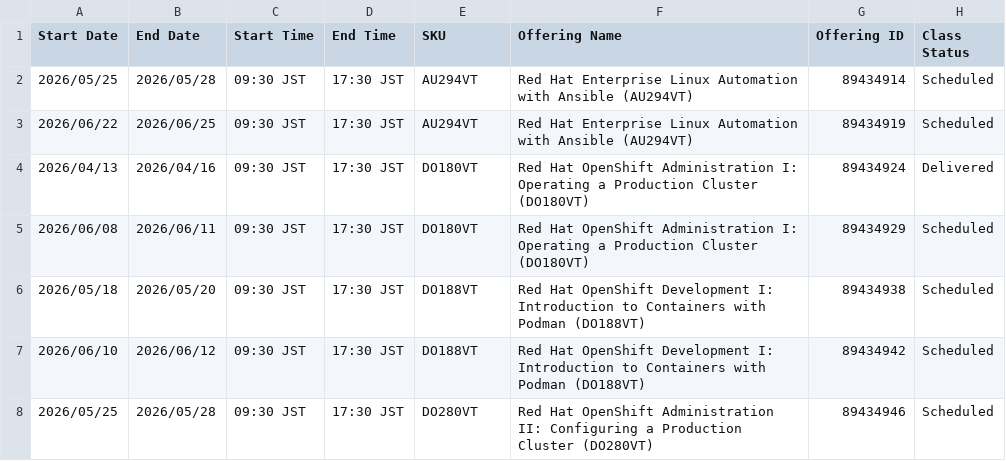
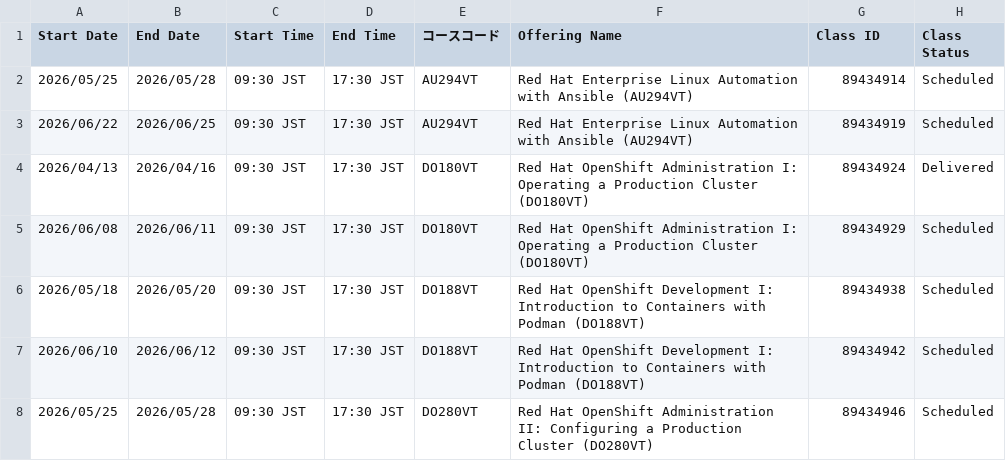
Before and after one commit to Lab8010/redhat-training-schedule, a CSV file: docs/data.csv, drawn as a sheet; only a part is shown.

Commit message:
chore(schedule): update data.csv from ClassOutlook export (2026-05-07 17:17)

```diff
--- a/docs/data.csv
+++ b/docs/data.csv
@@ -1,2 +1,2 @@
-Start Date,End Date,Start Time,End Time,SKU,Offering Name,Offering ID,Class Status
+Start Date,End Date,Start Time,End Time,コースコード,Offering Name,Class ID,Class Status
 2026/05/25,2026/05/28,09:30 JST,17:30 JST,AU294VT,Red Hat Enterprise Linux Automation with Ansible (AU294VT),89434914,Scheduled
```
